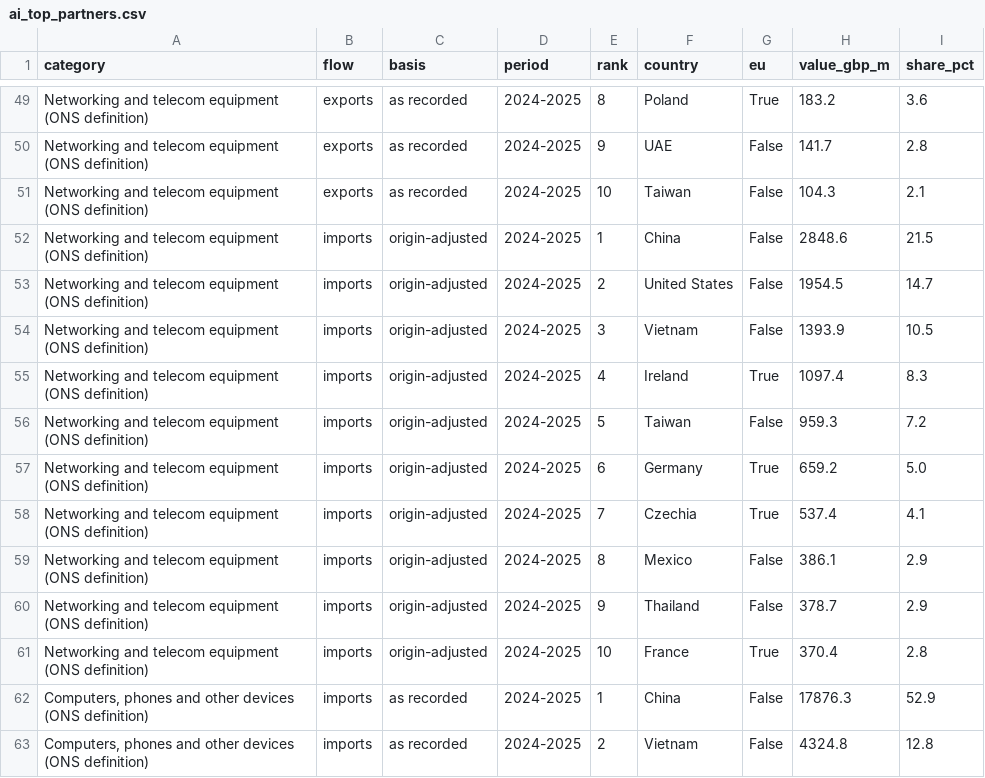
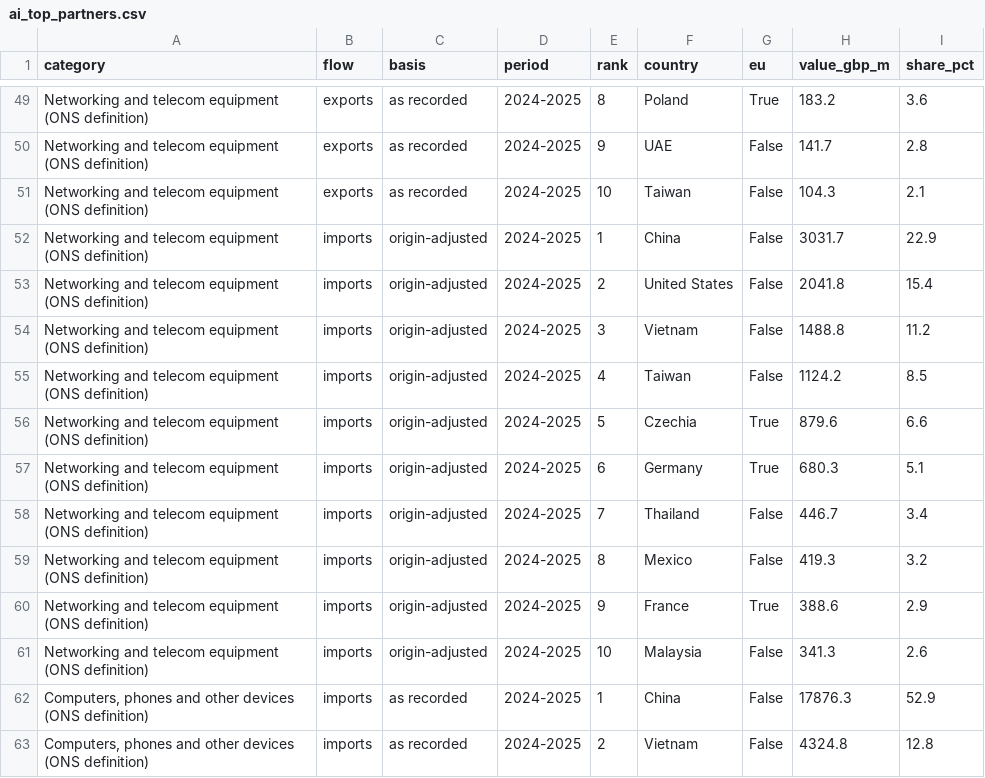
Before and after one commit to Emily-coding/ukmacro, a CSV file: data/trade/ai/ai_top_partners.csv, drawn as a sheet; only a part is shown, gaps mark what is left out; the diff covers the shown part only.

```diff
--- a/data/trade/ai/ai_top_partners.csv
+++ b/data/trade/ai/ai_top_partners.csv
@@ -51,12 +51,12 @@ Networking and telecom equipment (ONS definition),exports,as recorded,2024-2025,
 Networking and telecom equipment (ONS definition),exports,as recorded,2024-2025,10,Taiwan,False,104.3,2.1
-Networking and telecom equipment (ONS definition),imports,origin-adjusted,2024-2025,1,China,False,2848.6,21.5
-Networking and telecom equipment (ONS definition),imports,origin-adjusted,2024-2025,2,United States,False,1954.5,14.7
-Networking and telecom equipment (ONS definition),imports,origin-adjusted,2024-2025,3,Vietnam,False,1393.9,10.5
-Networking and telecom equipment (ONS definition),imports,origin-adjusted,2024-2025,4,Ireland,True,1097.4,8.3
-Networking and telecom equipment (ONS definition),imports,origin-adjusted,2024-2025,5,Taiwan,False,959.3,7.2
-Networking and telecom equipment (ONS definition),imports,origin-adjusted,2024-2025,6,Germany,True,659.2,5.0
-Networking and telecom equipment (ONS definition),imports,origin-adjusted,2024-2025,7,Czechia,True,537.4,4.1
-Networking and telecom equipment (ONS definition),imports,origin-adjusted,2024-2025,8,Mexico,False,386.1,2.9
-Networking and telecom equipment (ONS definition),imports,origin-adjusted,2024-2025,9,Thailand,False,378.7,2.9
-Networking and telecom equipment (ONS definition),imports,origin-adjusted,2024-2025,10,France,True,370.4,2.8
+Networking and telecom equipment (ONS definition),imports,origin-adjusted,2024-2025,1,China,False,3031.7,22.9
+Networking and telecom equipment (ONS definition),imports,origin-adjusted,2024-2025,2,United States,False,2041.8,15.4
+Networking and telecom equipment (ONS definition),imports,origin-adjusted,2024-2025,3,Vietnam,False,1488.8,11.2
+Networking and telecom equipment (ONS definition),imports,origin-adjusted,2024-2025,4,Taiwan,False,1124.2,8.5
+Networking and telecom equipment (ONS definition),imports,origin-adjusted,2024-2025,5,Czechia,True,879.6,6.6
+Networking and telecom equipment (ONS definition),imports,origin-adjusted,2024-2025,6,Germany,True,680.3,5.1
+Networking and telecom equipment (ONS definition),imports,origin-adjusted,2024-2025,7,Thailand,False,446.7,3.4
+Networking and telecom equipment (ONS definition),imports,origin-adjusted,2024-2025,8,Mexico,False,419.3,3.2
+Networking and telecom equipment (ONS definition),imports,origin-adjusted,2024-2025,9,France,True,388.6,2.9
+Networking and telecom equipment (ONS definition),imports,origin-adjusted,2024-2025,10,Malaysia,False,341.3,2.6
 "Computers, phones and other devices (ONS definition)",imports,as recorded,2024-2025,1,China,False,17876.3,52.9
```
Also changed, not shown: 3 added rows, 3 removed rows and 49 edited cells elsewhere in this file, data/trade/ai/ai_hub_origins.csv, data/trade/ai/ai_trade_by_country.csv, 10 other files.
